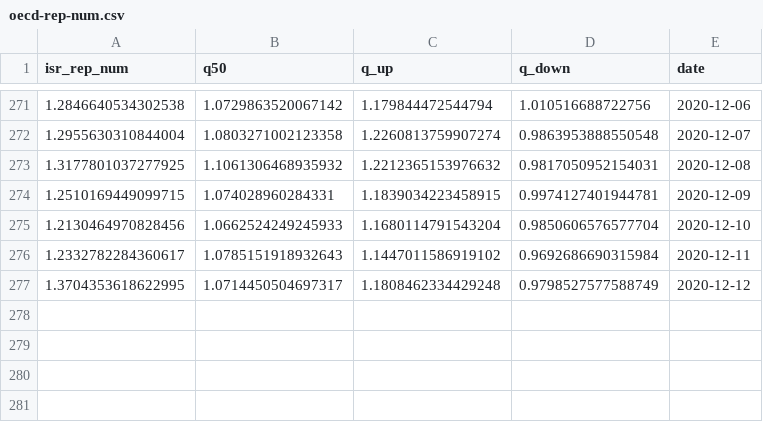
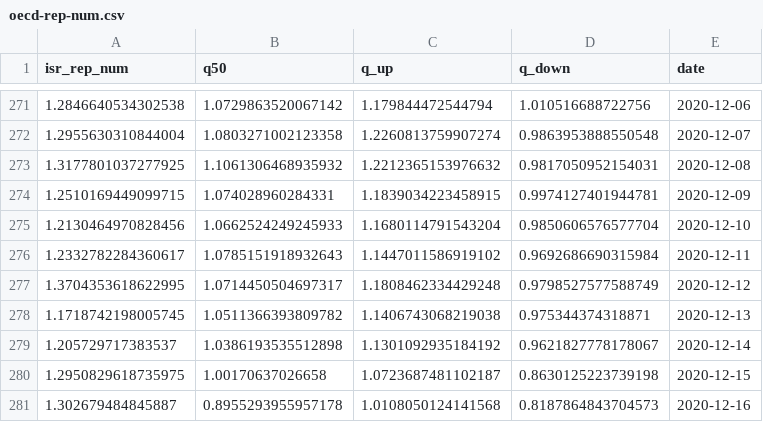
Before and after one commit to itamarcaspi/oecd-rep-num, a CSV file: output/oecd-rep-num.csv, drawn as a sheet; only a part is shown, gaps mark what is left out; the diff names each change by its address in the sheet, - before the commit and + after, or states it on an @@ line.

```diff
--- a/output/oecd-rep-num.csv
+++ b/output/oecd-rep-num.csv
+row 278: 1.1718742198005745 | 1.0511366393809782 | 1.1406743068219038 | 0.975344374318871 | 2020-12-13
+row 279: 1.205729717383537 | 1.0386193535512898 | 1.1301092935184192 | 0.9621827778178067 | 2020-12-14
+row 280: 1.2950829618735975 | 1.00170637026658 | 1.0723687481102187 | 0.8630125223739198 | 2020-12-15
+row 281: 1.302679484845887 | 0.8955293955957178 | 1.0108050124141568 | 0.8187864843704573 | 2020-12-16
```
Also changed, not shown: output/oecd-cases.csv, output/oecd-test.csv, 3 other files.
